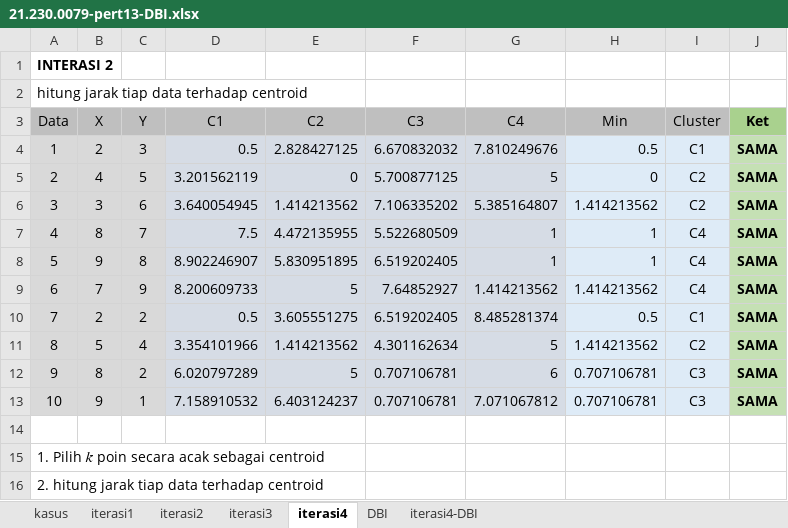
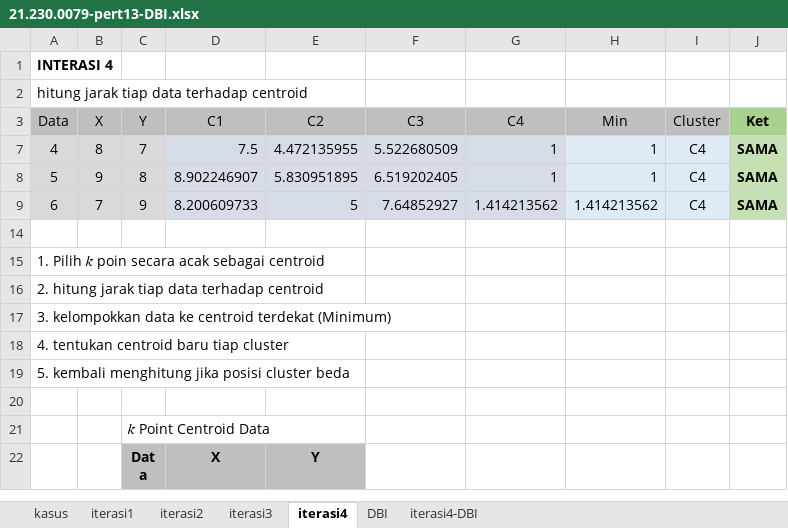
Before and after one commit to AlyDap/teori-data-science, an Excel workbook: pert13/21.230.0079-pert13-DBI.xlsx, sheet iterasi4, drawn as a sheet; only a part is shown; the shorter side is filled out with more unchanged rows; values as stored, in another font and other column widths than the file's, no borders; the diff names each change by its address in the sheet, - before the commit and + after, or states it on an @@ line.

```diff
--- a/pert13/21.230.0079-pert13-DBI.xlsx (sheet iterasi4)
+++ b/pert13/21.230.0079-pert13-DBI.xlsx (sheet iterasi4)
-A1 (Data): INTERASI 2
+A1 (Data): INTERASI 4
@@ row 4 hidden: 1 | 2 | 3 | 0.5 | 2.828427125 | 6.670832032 | 7.810249676 | 0.5 | C1 | SAMA @@
@@ row 5 hidden: 2 | 4 | 5 | 3.201562119 | 0 | 5.700877125 | 5 | 0 | C2 | SAMA @@
@@ row 6 hidden: 3 | 3 | 6 | 3.640054945 | 1.414213562 | 7.106335202 | 5.385164807 | 1.414213562 | C2 | SAMA @@
@@ row 10 hidden: 7 | 2 | 2 | 0.5 | 3.605551275 | 6.519202405 | 8.485281374 | 0.5 | C1 | SAMA @@
@@ row 11 hidden: 8 | 5 | 4 | 3.354101966 | 1.414213562 | 4.301162634 | 5 | 1.414213562 | C2 | SAMA @@
@@ row 12 hidden: 9 | 8 | 2 | 6.020797289 | 5 | 0.707106781 | 6 | 0.707106781 | C3 | SAMA @@
@@ row 13 hidden: 10 | 9 | 1 | 7.158910532 | 6.403124237 | 0.707106781 | 7.071067812 | 0.707106781 | C3 | SAMA @@
```
Also changed, not shown: sheet DBI, sheet iterasi3.
